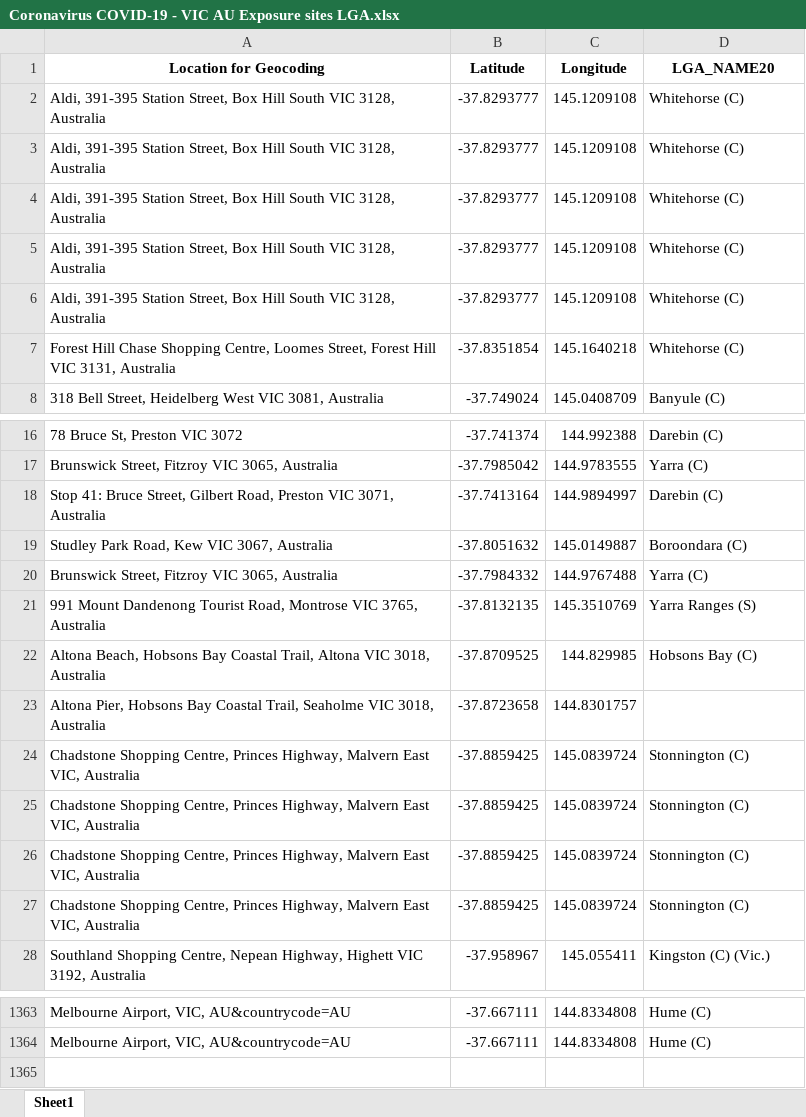
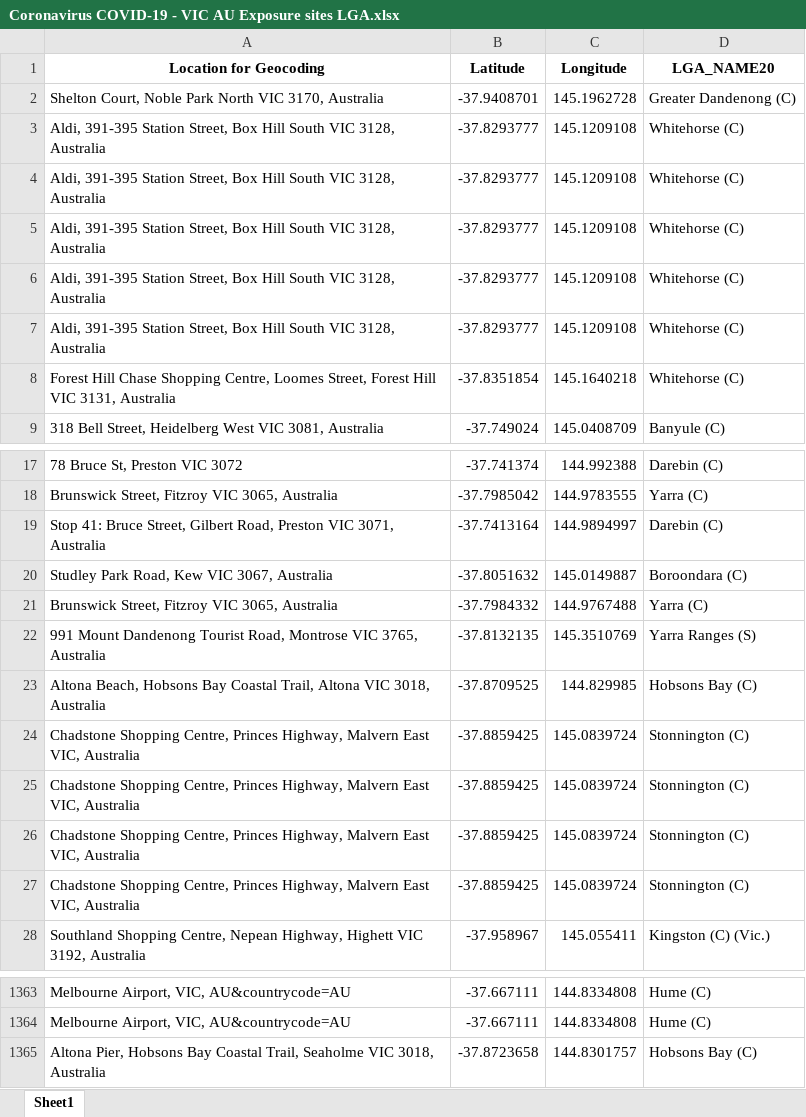
Before and after one commit to Mike-Honey/covid-19-vic-au, an Excel workbook: Coronavirus COVID-19 - VIC AU Exposure sites LGA.xlsx, sheet Sheet1, drawn as a sheet; only a part is shown, gaps mark what is left out; values as stored, in another font and other column widths than the file's, no borders; removed rows and columns are numbered as before the commit, all else as after; the diff names each change by its address in the sheet, - before the commit and + after, or states it on an @@ line.

```diff
--- a/Coronavirus COVID-19 - VIC AU Exposure sites LGA.xlsx (sheet Sheet1)
+++ b/Coronavirus COVID-19 - VIC AU Exposure sites LGA.xlsx (sheet Sheet1)
+row 2: Shelton Court, Noble Park North VIC 3170, Australia | -37.9408701 | 145.1962728 | Greater Dandenong (C)
-row 23: Altona Pier, Hobsons Bay Coastal Trail, Seaholme VIC 3018, Australia | -37.8723658 | 144.8301757
+row 1365: Altona Pier, Hobsons Bay Coastal Trail, Seaholme VIC 3018, Australia | -37.8723658 | 144.8301757 | Hobsons Bay (C)
```
Also changed, not shown: Coronavirus COVID-19 - VIC AU Exposure sites.xlsx.
